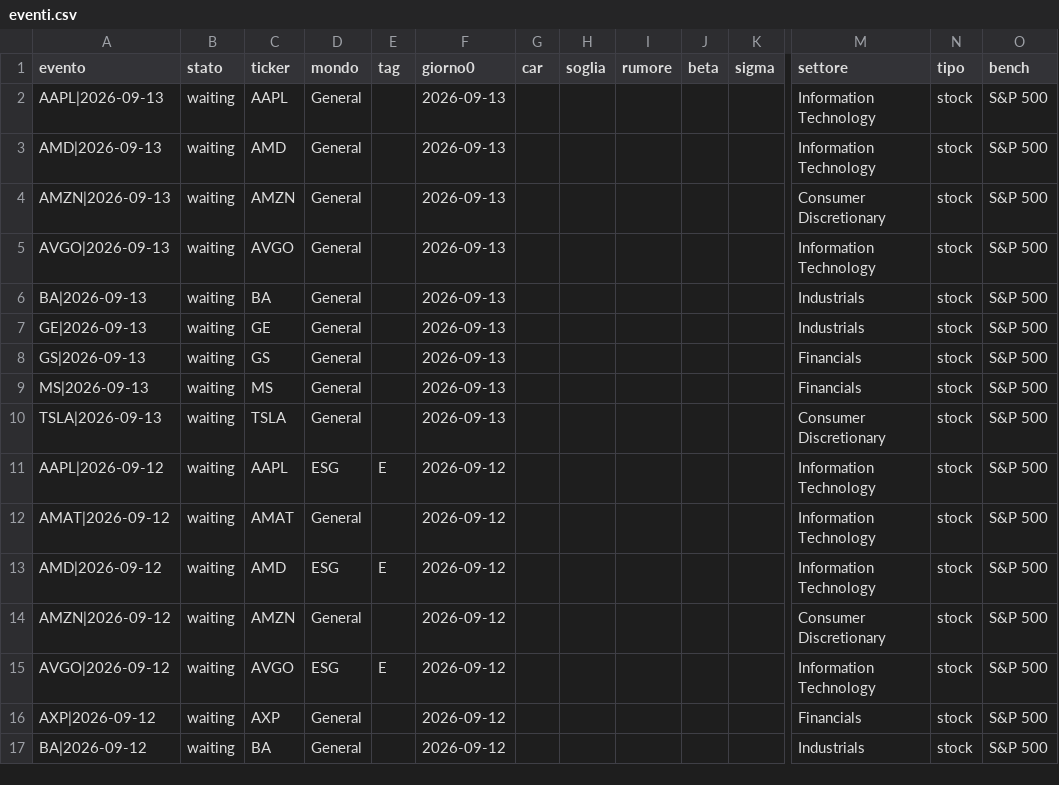
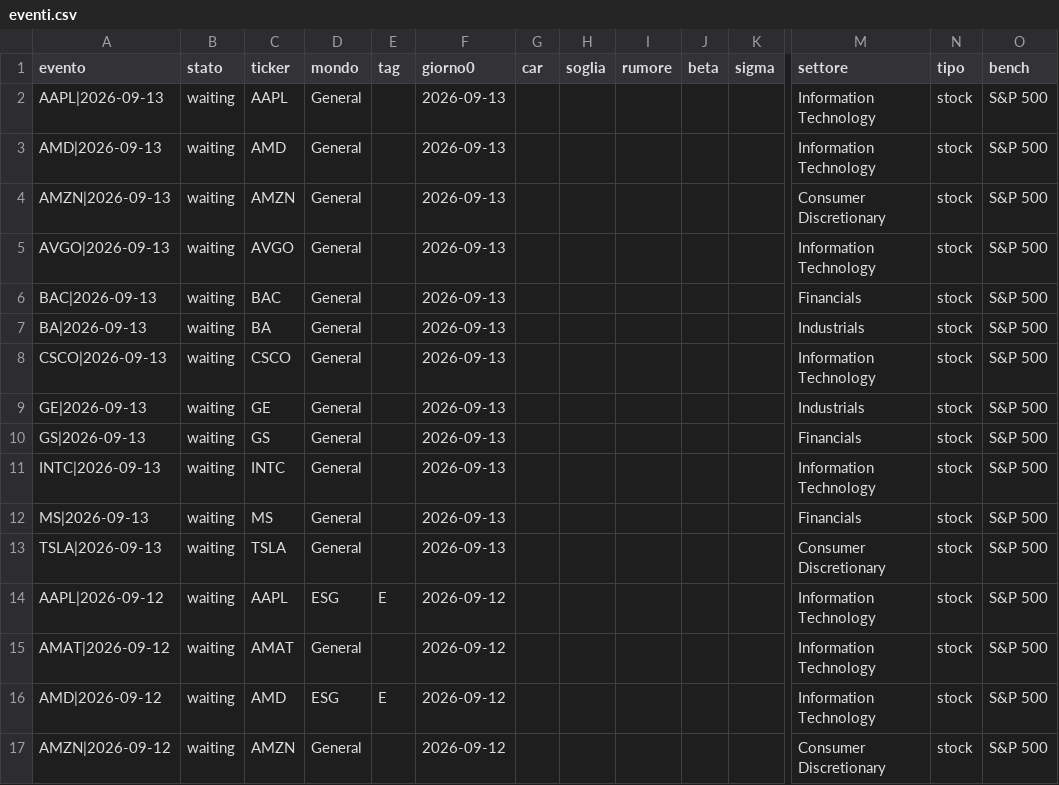
Before and after one commit to carlospinetto99/news-impact-tracker, a CSV file: eventi.csv, drawn as a sheet; only a part is shown, gaps mark what is left out; the shorter side is filled out with more unchanged rows; rows hold the shown columns only; the diff names each change by its address in the sheet, - before the commit and + after, or states it on an @@ line.

```diff
--- a/eventi.csv
+++ b/eventi.csv
+row 6: BAC|2026-09-13 | waiting | BAC | General |  | 2026-09-13 |  |  |  |  |  | Financials | stock | S&P 500
+row 8: CSCO|2026-09-13 | waiting | CSCO | General |  | 2026-09-13 |  |  |  |  |  | Information Technology | stock | S&P 500
+row 11: INTC|2026-09-13 | waiting | INTC | General |  | 2026-09-13 |  |  |  |  |  | Information Technology | stock | S&P 500
```
Also changed, not shown: 1 other file.
